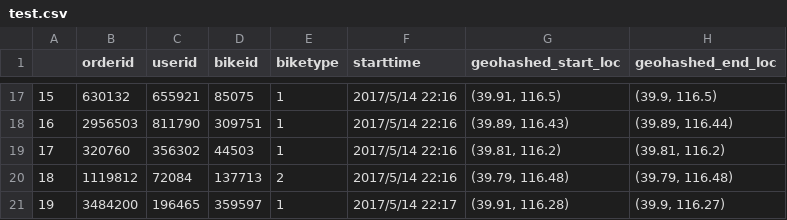
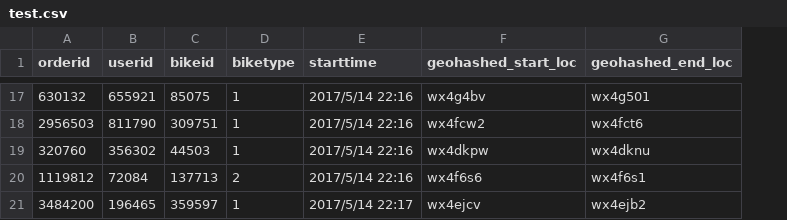
Before and after one commit to AshkenSC/Geohash-to-Coordinates, a CSV file: test.csv, drawn as a sheet; only a part is shown, gaps mark what is left out; removed rows and columns are numbered as before the commit, all else as after; the diff covers the shown part only; the diff names each change by its address in the sheet, - before the commit and + after, or states it on an @@ line.

```diff
--- a/test.csv
+++ b/test.csv
-column A, rows 17-21: 15 | 16 | 17 | 18 | 19
-F17 (geohashed_start_loc): (39.91, 116.5)
+F17 (geohashed_start_loc): wx4g4bv
-G17 (geohashed_end_loc): (39.9, 116.5)
+G17 (geohashed_end_loc): wx4g501
-F18 (geohashed_start_loc): (39.89, 116.43)
+F18 (geohashed_start_loc): wx4fcw2
-G18 (geohashed_end_loc): (39.89, 116.44)
+G18 (geohashed_end_loc): wx4fct6
-F19 (geohashed_start_loc): (39.81, 116.2)
+F19 (geohashed_start_loc): wx4dkpw
-G19 (geohashed_end_loc): (39.81, 116.2)
+G19 (geohashed_end_loc): wx4dknu
-F20 (geohashed_start_loc): (39.79, 116.48)
+F20 (geohashed_start_loc): wx4f6s6
-G20 (geohashed_end_loc): (39.79, 116.48)
+G20 (geohashed_end_loc): wx4f6s1
-F21 (geohashed_start_loc): (39.91, 116.28)
+F21 (geohashed_start_loc): wx4ejcv
-G21 (geohashed_end_loc): (39.9, 116.27)
+G21 (geohashed_end_loc): wx4ejb2
```
Also changed, not shown: 30 edited cells elsewhere in this file, 1 other file.
